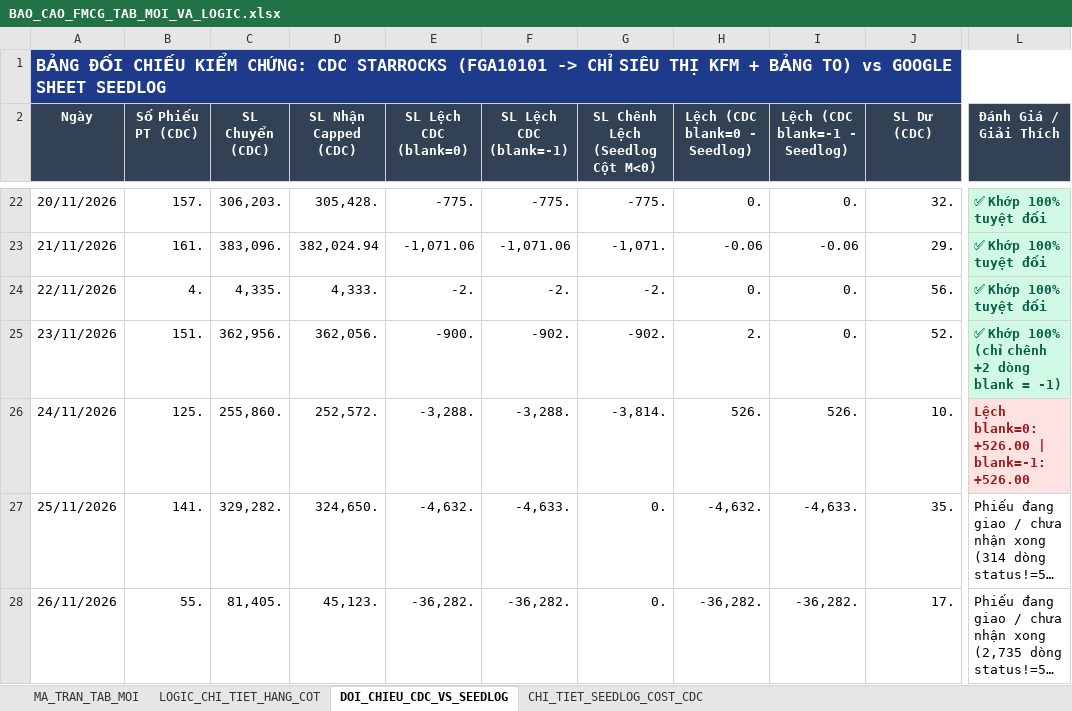
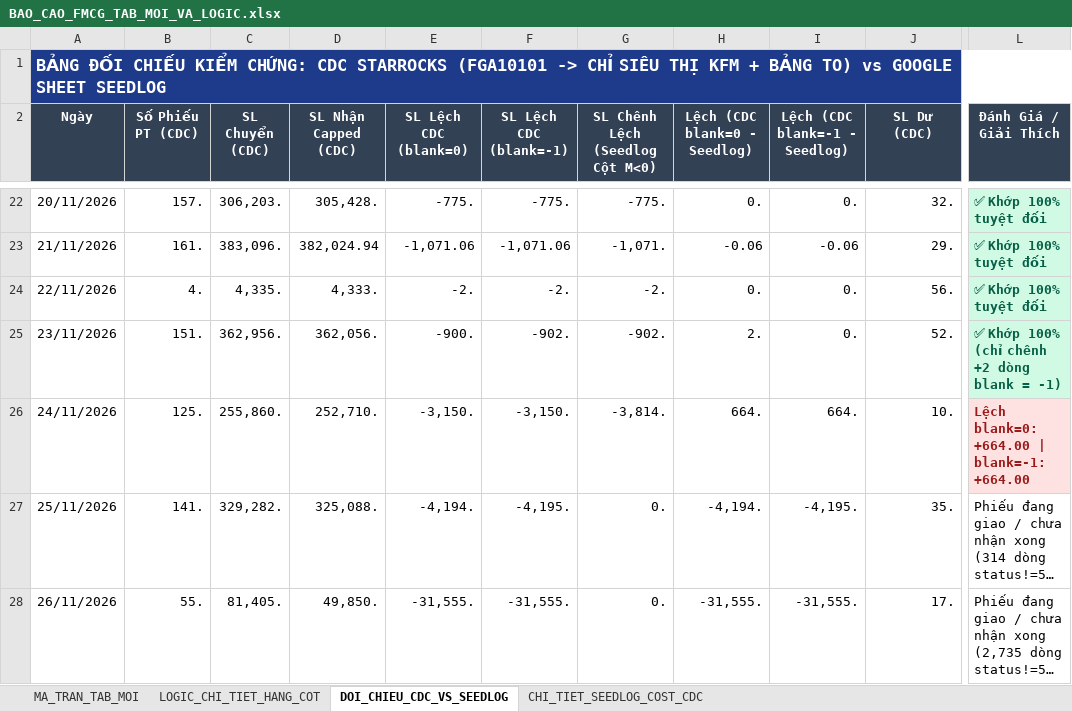
Before and after one commit to aresphamha/Doi_Soat_Dong_Mat, an Excel workbook: BAO_CAO_FMCG_TAB_MOI_VA_LOGIC.xlsx, sheet DOI_CHIEU_CDC_VS_SEEDLOG, drawn as a sheet; only a part is shown, gaps mark what is left out; long unchanged cells end in …; values as stored, in another font and other column widths than the file's, no borders; the diff names each change by its address in the sheet, - before the commit and + after, or states it on an @@ line.

```diff
--- a/BAO_CAO_FMCG_TAB_MOI_VA_LOGIC.xlsx (sheet DOI_CHIEU_CDC_VS_SEEDLOG)
+++ b/BAO_CAO_FMCG_TAB_MOI_VA_LOGIC.xlsx (sheet DOI_CHIEU_CDC_VS_SEEDLOG)
-D26 (SL Nhận Capped (CDC)): 252,572.
+D26 (SL Nhận Capped (CDC)): 252,710.
-E26 (SL Lệch CDC (blank=0)): -3,288.
+E26 (SL Lệch CDC (blank=0)): -3,150.
-F26 (SL Lệch CDC (blank=-1)): -3,288.
+F26 (SL Lệch CDC (blank=-1)): -3,150.
-H26 (Lệch (CDC blank=0 - Seedlog)): 526.
+H26 (Lệch (CDC blank=0 - Seedlog)): 664.
-I26 (Lệch (CDC blank=-1 - Seedlog)): 526.
+I26 (Lệch (CDC blank=-1 - Seedlog)): 664.
-L26 (Đánh Giá / Giải Thích): Lệch blank=0: +526.00 | blank=-1: +526.00
+L26 (Đánh Giá / Giải Thích): Lệch blank=0: +664.00 | blank=-1: +664.00
-D27 (SL Nhận Capped (CDC)): 324,650.
+D27 (SL Nhận Capped (CDC)): 325,088.
-E27 (SL Lệch CDC (blank=0)): -4,632.
+E27 (SL Lệch CDC (blank=0)): -4,194.
-F27 (SL Lệch CDC (blank=-1)): -4,633.
+F27 (SL Lệch CDC (blank=-1)): -4,195.
-H27 (Lệch (CDC blank=0 - Seedlog)): -4,632.
+H27 (Lệch (CDC blank=0 - Seedlog)): -4,194.
-I27 (Lệch (CDC blank=-1 - Seedlog)): -4,633.
+I27 (Lệch (CDC blank=-1 - Seedlog)): -4,195.
-D28 (SL Nhận Capped (CDC)): 45,123.
+D28 (SL Nhận Capped (CDC)): 49,850.
-E28 (SL Lệch CDC (blank=0)): -36,282.
+E28 (SL Lệch CDC (blank=0)): -31,555.
-F28 (SL Lệch CDC (blank=-1)): -36,282.
+F28 (SL Lệch CDC (blank=-1)): -31,555.
-H28 (Lệch (CDC blank=0 - Seedlog)): -36,282.
+H28 (Lệch (CDC blank=0 - Seedlog)): -31,555.
-I28 (Lệch (CDC blank=-1 - Seedlog)): -36,282.
+I28 (Lệch (CDC blank=-1 - Seedlog)): -31,555.
```
Also changed, not shown: sheet MA_TRAN_TAB_MOI, sheet CHI_TIET_SEEDLOG_COST_CDC, 4 other files.
